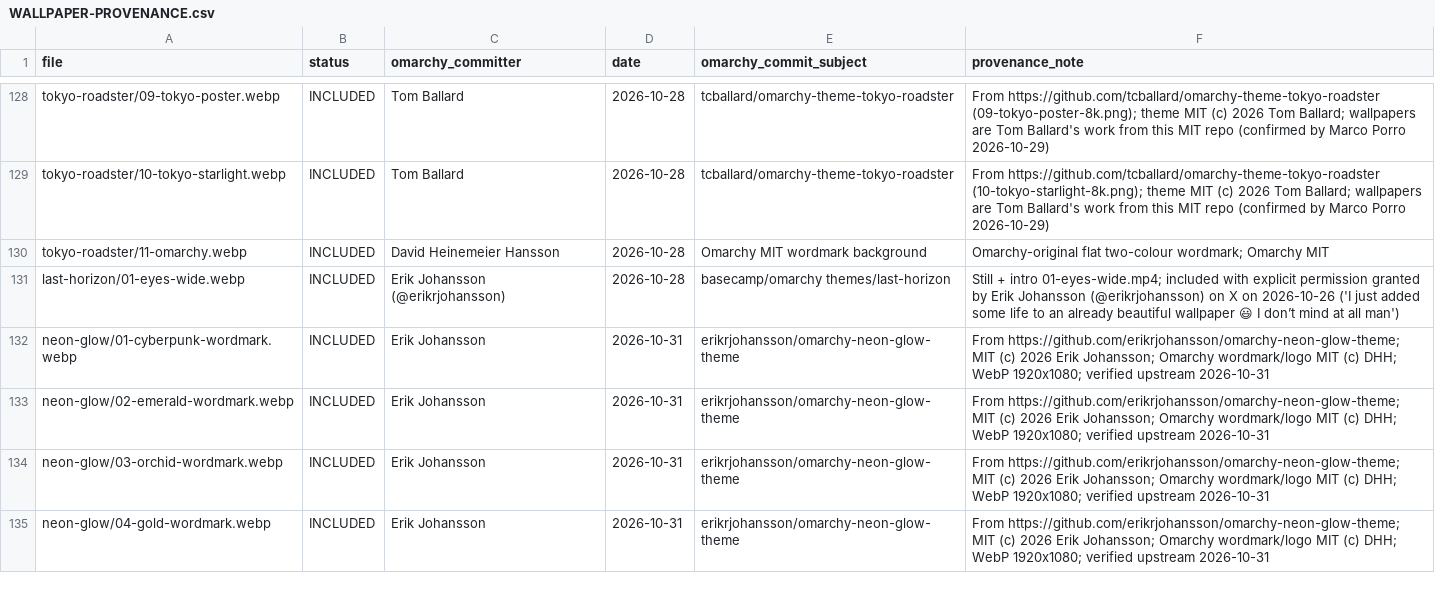
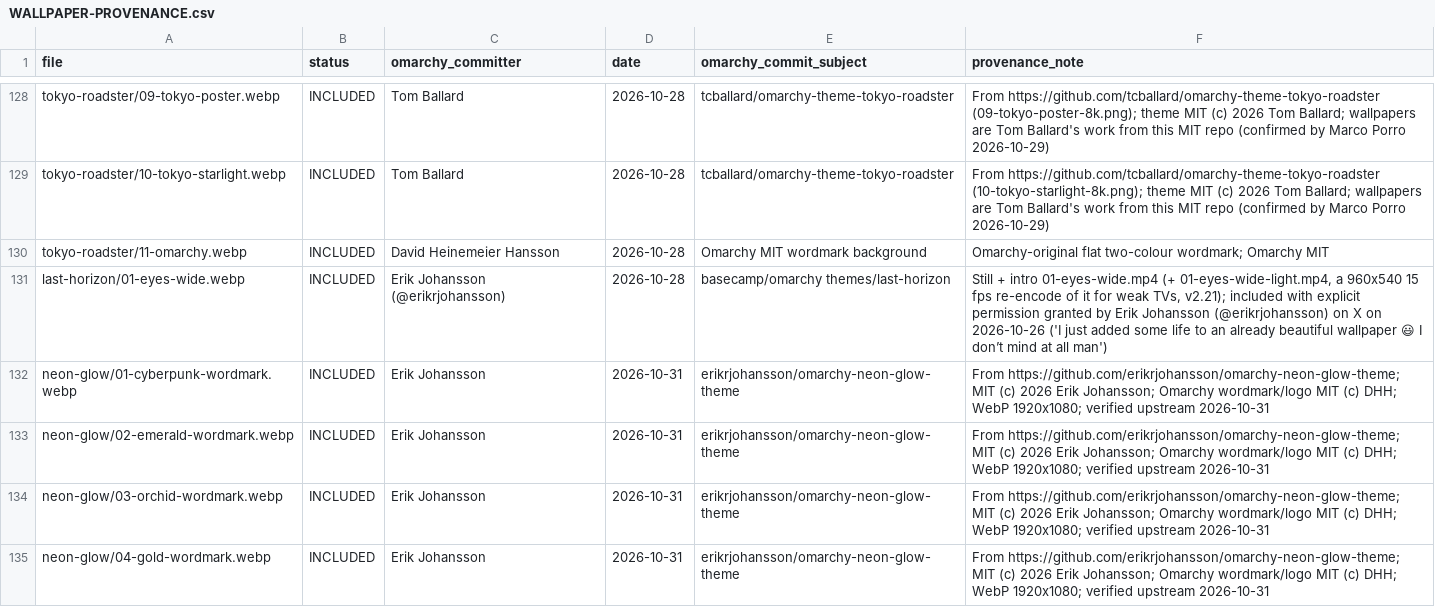
Before and after one commit to piermark/omarchytv, a CSV file: launcher/WALLPAPER-PROVENANCE.csv, drawn as a sheet; only a part is shown, gaps mark what is left out.

Commit message:
2.21: Last Horizon "Eyes Wide" is the default Home again
- Android, LG, Samsung: new installs and anyone on the fractals that
  2.20 set by default get Last Horizon (Eyes Wide, Erik Johansson)
  looping, once (eyesWp221). Wallpapers picked by hand now carry
  wallpaperPicked and are never touched; a theme picked by hand stays
  with its own wallpaper. Fractals stay in Settings and the screensaver.
- Weak TVs (<= 2.5 GB, Mali-T8xx class) play 01-eyes-wide-light.mp4,
  960x540 at 15 fps (134 KB). A loop that shows under half its frames
  in 10 s stops on the still and remembers it (WallpaperLoopGuard,
  OmarchyWpLoop.stutter); toggling Always-animated wallpaper retries.
- No music on Home. Tests: EyesWallpaperDefaultTest,
  eyes-wallpaper.test.js (runs the real migration block).
- Changelog, WHATS-NEW, THIRD-PARTY, WALLPAPER-PROVENANCE.

```diff
--- a/launcher/WALLPAPER-PROVENANCE.csv
+++ b/launcher/WALLPAPER-PROVENANCE.csv
@@ -130,3 +130,3 @@ tokyo-roadster/10-tokyo-starlight.webp,INCLUDED,Tom Ballard,2026-10-28,tcballard
 tokyo-roadster/11-omarchy.webp,INCLUDED,David Heinemeier Hansson,2026-10-28,Omarchy MIT wordmark background,Omarchy-original flat two-colour wordmark; Omarchy MIT
-last-horizon/01-eyes-wide.webp,INCLUDED,Erik Johansson (@erikrjohansson),2026-10-28,basecamp/omarchy themes/last-horizon,"Still + intro 01-eyes-wide.mp4; included with explicit permission granted by Erik Johansson (@erikrjohansson) on X on 2026-10-26 ('I just added some life to an already beautiful wallpaper 😃 I don’t mind at all man')"
+last-horizon/01-eyes-wide.webp,INCLUDED,Erik Johansson (@erikrjohansson),2026-10-28,basecamp/omarchy themes/last-horizon,"Still + intro 01-eyes-wide.mp4 (+ 01-eyes-wide-light.mp4, a 960x540 15 fps re-encode of it for weak TVs, v2.21); included with explicit permission granted by Erik Johansson (@erikrjohansson) on X on 2026-10-26 ('I just added some life to an already beautiful wallpaper 😃 I don’t mind at all man')"
 neon-glow/01-cyberpunk-wordmark.webp,INCLUDED,Erik Johansson,2026-10-31,erikrjohansson/omarchy-neon-glow-theme,"From https://github.com/erikrjohansson/omarchy-neon-glow-theme; MIT (c) 2026 Erik Johansson; Omarchy wordmark/logo MIT (c) DHH; WebP 1920x1080; verified upstream 2026-10-31"
```
Also changed, not shown: 15 other files.
